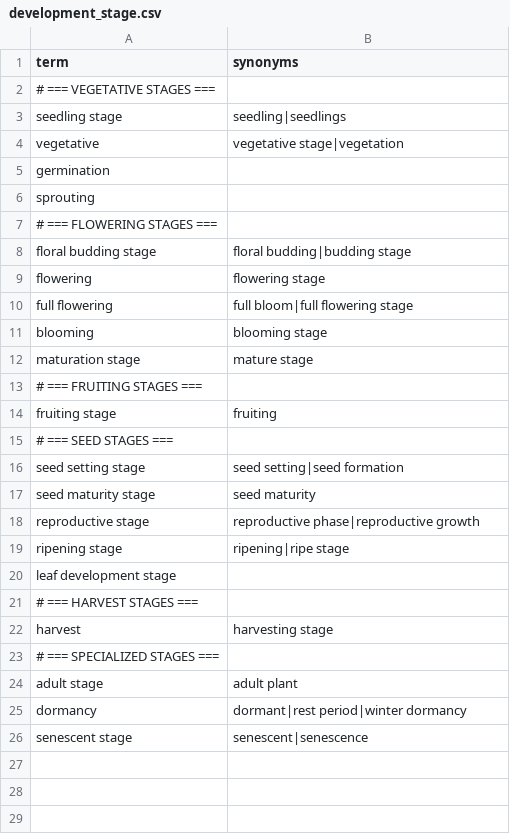
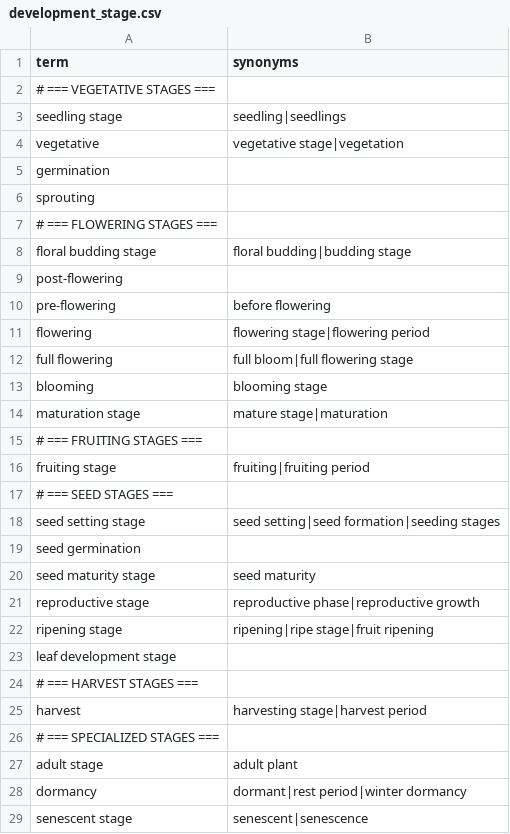
Before and after one commit to saifnama/PhytoQuery, a CSV file: backend/gazetteer/data/development_stage.csv, drawn as a sheet.

```diff
--- a/backend/gazetteer/data/development_stage.csv
+++ b/backend/gazetteer/data/development_stage.csv
@@ -8,16 +8,19 @@ sprouting,
 floral budding stage,floral budding|budding stage
-flowering,flowering stage
+post-flowering,
+pre-flowering,before flowering
+flowering,flowering stage|flowering period
 full flowering,full bloom|full flowering stage
 blooming,blooming stage
-maturation stage,mature stage
+maturation stage,mature stage|maturation
 # === FRUITING STAGES ===,
-fruiting stage,fruiting
+fruiting stage,fruiting|fruiting period
 # === SEED STAGES ===,
-seed setting stage,seed setting|seed formation
+seed setting stage,seed setting|seed formation|seeding stages
+seed germination,
 seed maturity stage,seed maturity
 reproductive stage,reproductive phase|reproductive growth
-ripening stage,ripening|ripe stage
+ripening stage,ripening|ripe stage|fruit ripening
 leaf development stage,
 # === HARVEST STAGES ===,
-harvest,harvesting stage
+harvest,harvesting stage|harvest period
 # === SPECIALIZED STAGES ===,
```
Also changed, not shown: backend/gazetteer/data/bioactivity.csv, backend/gazetteer/data/extraction_method.csv, 2 other files.
